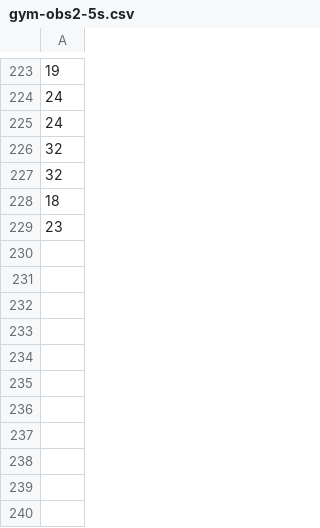
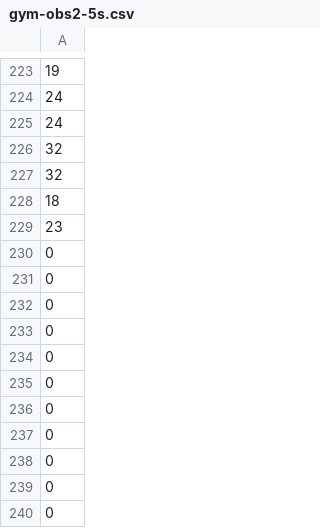
Before and after one commit to gregruthenbeck/cavapa-data, a CSV file: input/gym-obs2-5s.csv, drawn as a sheet; only a part is shown, gaps mark what is left out.

```diff
--- a/input/gym-obs2-5s.csv
+++ b/input/gym-obs2-5s.csv
@@ -229 +229,12 @@
 23
+0
+0
+0
+0
+0
+0
+0
+0
+0
+0
+0
```
Also changed, not shown: output/gym.csv, 6 other files.
